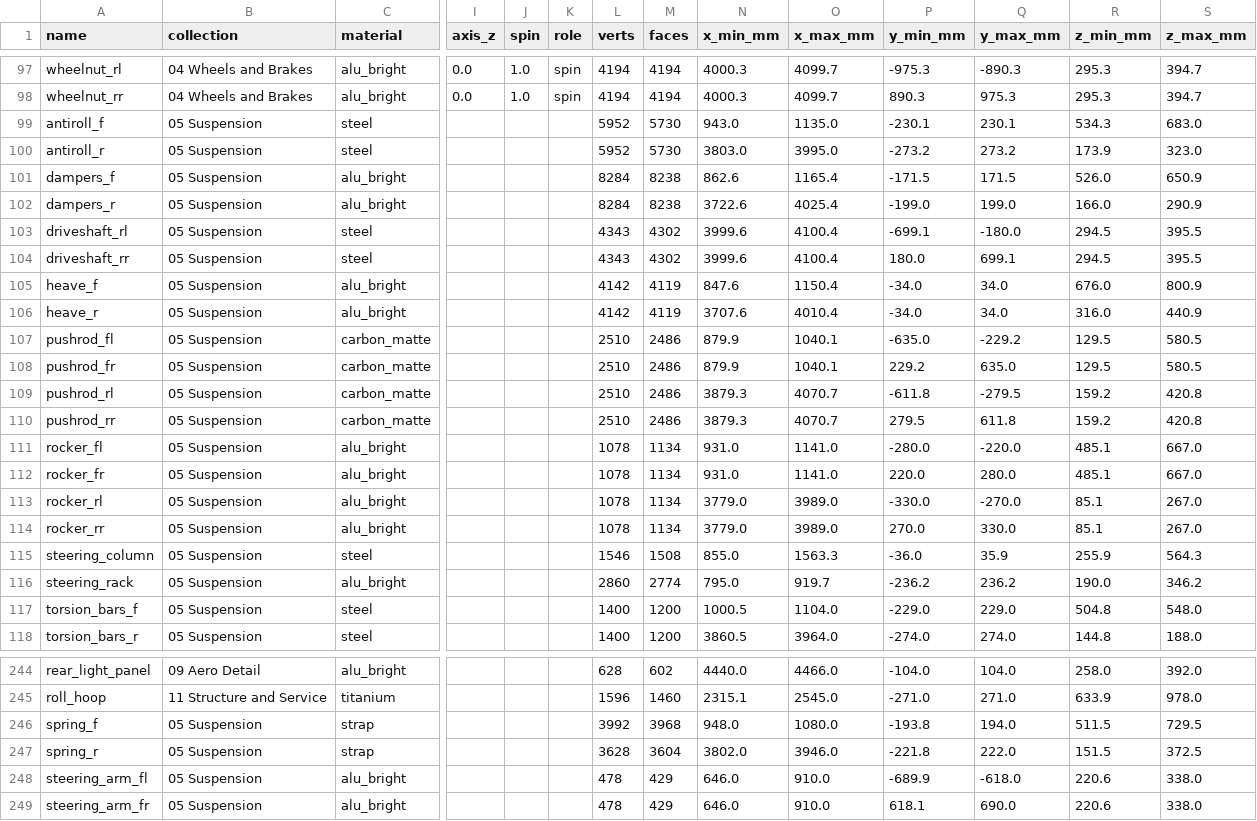
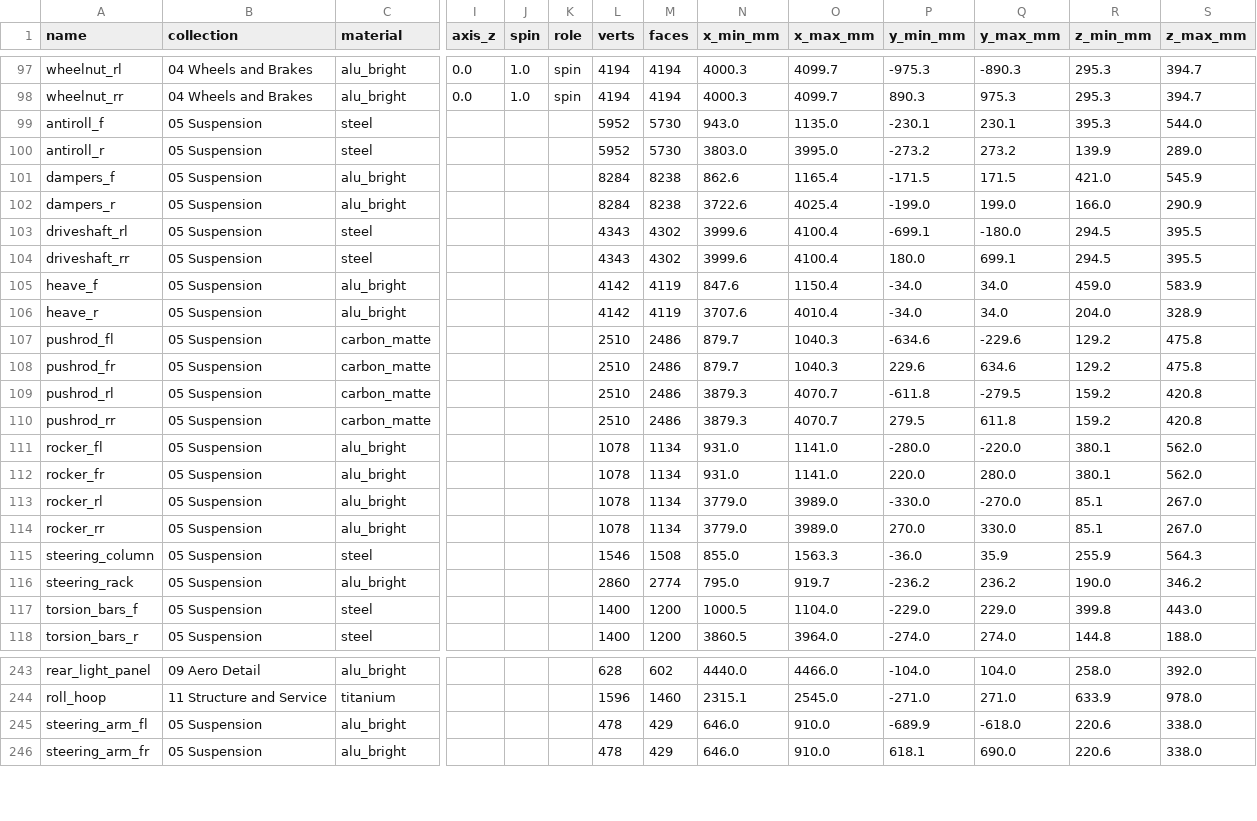
Before and after one commit to krabduke/aero-hypercar, a CSV file: build/parts.csv, drawn as a sheet; only a part is shown, gaps mark what is left out; rows hold the shown columns only; the diff covers the shown part only; the diff names each change by its address in the sheet, - before the commit and + after, or states it on an @@ line.

Commit message:
Get the front suspension out of the airstream
The whole front inboard group was placed at a hard-coded z with no reference
to the bodywork above it. At the front axle the body's top surface runs z 555
to 600; the dampers sat at 651, the rockers at 667, the anti-roll bar at 683
and the heave element at 801 -- up to 160 mm proud of the car, in clean air,
directly ahead of the driver. It is referenced to the body now and all of it
is under the skin.

The fit check had been told to expect exactly this. Five entries in its
exception list read "inboard but above the tub line", which is not a reason,
it is the defect written down. They are gone, so the check does its job.

Removes the coil springs. This car is sprung on torsion bars front and rear
-- torsion_bars_f and torsion_bars_r have been there from the start, which is
the right choice for a car of this shape because a bar lies across the
chassis and takes no frontal area. Coils were added over the top of them last
pass, leaving the car sprung twice with two bright red springs standing 95 mm
into the freestream.

Removes the aero rake. A pitot rake is something you bolt on for a test day
and take off before you race: three masts and fifteen probes standing 250 mm
into the flow ahead of the sidepods.

Recesses the sidepod inlet 26 mm behind the bodywork face. Its lip was one
millimetre ahead of the sidepod's own leading edge, so the duct read as a
snout stuck on the front rather than a mouth cut into it, and the throat has
moved aft so it diffuses over its length instead of stepping down in 110 mm.

And vendors gaspath.py and ancillaries.py with the engine. ancillaries.py was
never in the vendor list, so this car has been carrying a V8 with no oil
filter, no oil cooler, no intercoolers and no engine mounts since the day
they were built.

```diff
--- a/build/parts.csv
+++ b/build/parts.csv
-R99 (z_min_mm): 534.3
+R99 (z_min_mm): 395.3
-S99 (z_max_mm): 683.0
+S99 (z_max_mm): 544.0
-R100 (z_min_mm): 173.9
+R100 (z_min_mm): 139.9
-S100 (z_max_mm): 323.0
+S100 (z_max_mm): 289.0
-R101 (z_min_mm): 526.0
+R101 (z_min_mm): 421.0
-S101 (z_max_mm): 650.9
+S101 (z_max_mm): 545.9
-R105 (z_min_mm): 676.0
+R105 (z_min_mm): 459.0
-S105 (z_max_mm): 800.9
+S105 (z_max_mm): 583.9
-R106 (z_min_mm): 316.0
+R106 (z_min_mm): 204.0
-S106 (z_max_mm): 440.9
+S106 (z_max_mm): 328.9
-N107:N108 (x_min_mm): 879.9
+N107:N108 (x_min_mm): 879.7
-O107:O108 (x_max_mm): 1040.1
+O107:O108 (x_max_mm): 1040.3
-P107 (y_min_mm): -635.0
+P107 (y_min_mm): -634.6
-Q107 (y_max_mm): -229.2
+Q107 (y_max_mm): -229.6
-R107:R108 (z_min_mm): 129.5
+R107:R108 (z_min_mm): 129.2
-S107:S108 (z_max_mm): 580.5
+S107:S108 (z_max_mm): 475.8
-P108 (y_min_mm): 229.2
+P108 (y_min_mm): 229.6
-Q108 (y_max_mm): 635.0
+Q108 (y_max_mm): 634.6
-R111:R112 (z_min_mm): 485.1
+R111:R112 (z_min_mm): 380.1
-S111:S112 (z_max_mm): 667.0
+S111:S112 (z_max_mm): 562.0
-R117 (z_min_mm): 504.8
+R117 (z_min_mm): 399.8
-S117 (z_max_mm): 548.0
+S117 (z_max_mm): 443.0
-row 246: spring_f | 05 Suspension | strap |  |  |  | 3992 | 3968 | 948.0 | 1080.0 | -193.8 | 194.0 | 511.5 | 729.5
-row 247: spring_r | 05 Suspension | strap |  |  |  | 3628 | 3604 | 3802.0 | 3946.0 | -221.8 | 222.0 | 151.5 | 372.5
```
Also changed, not shown: 1 removed row and 6 edited cells elsewhere in this file, 13 other files.
